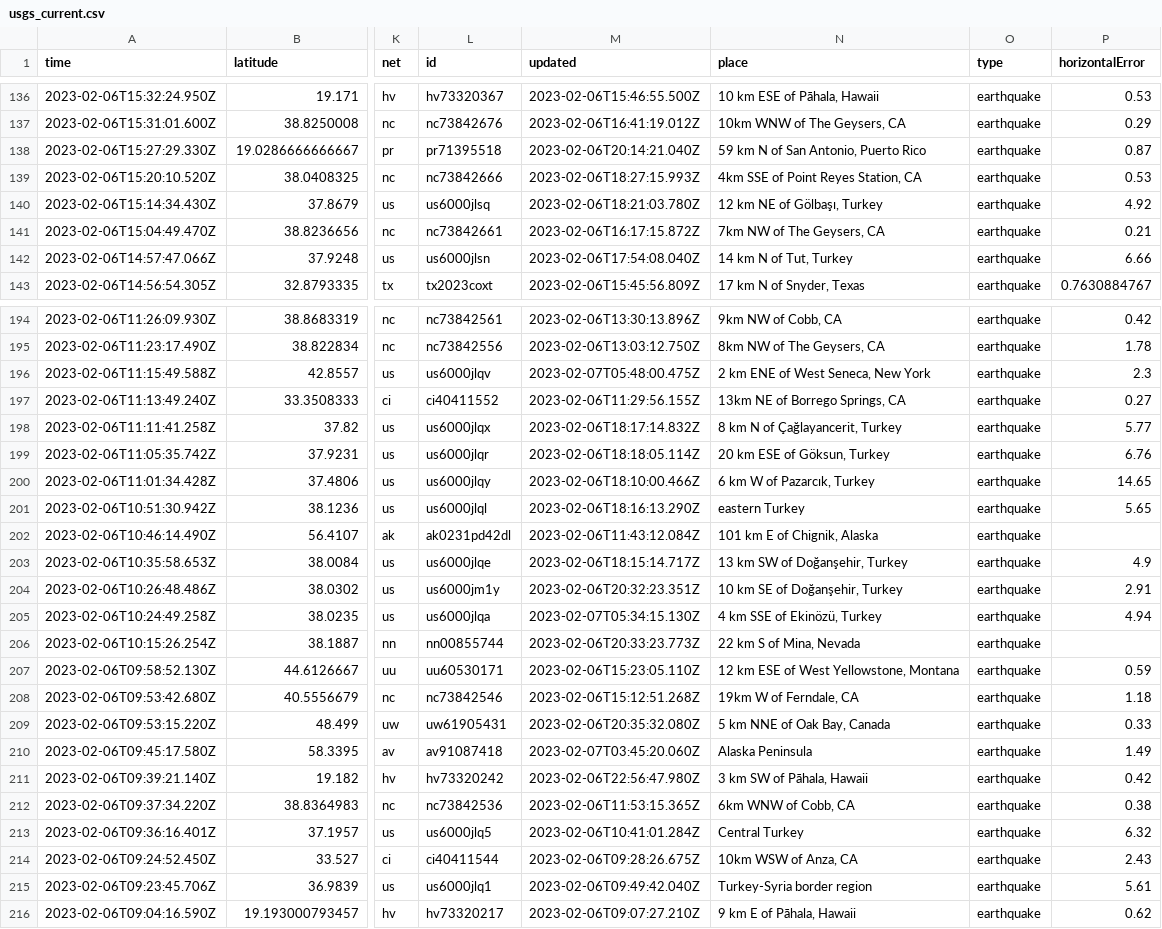
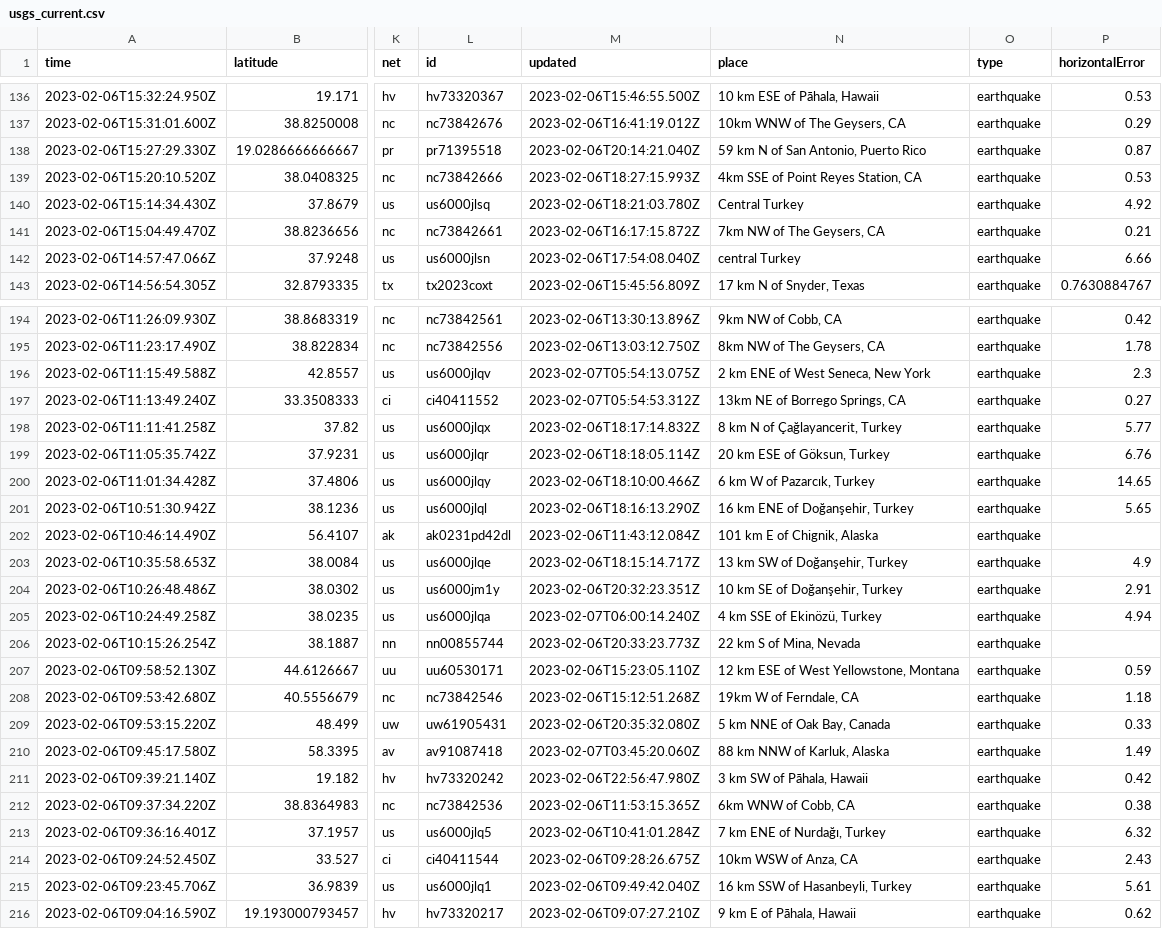
Before and after one commit to mattrehbein/nicar22-github-actions, a CSV file: usgs_current.csv, drawn as a sheet; only a part is shown, gaps mark what is left out; the diff covers the shown part only; the diff names each change by its address in the sheet, - before the commit and + after, or states it on an @@ line.

```diff
--- a/usgs_current.csv
+++ b/usgs_current.csv
-N140 (place): 12 km NE of Gölbaşı, Turkey
+N140 (place): Central Turkey
-N142 (place): 14 km N of Tut, Turkey
+N142 (place): central Turkey
-M196 (updated): 2023-02-07T05:48:00.475Z
+M196 (updated): 2023-02-07T05:54:13.075Z
-M197 (updated): 2023-02-06T11:29:56.155Z
+M197 (updated): 2023-02-07T05:54:53.312Z
-N201 (place): eastern Turkey
+N201 (place): 16 km ENE of Doğanşehir, Turkey
-M205 (updated): 2023-02-07T05:34:15.130Z
+M205 (updated): 2023-02-07T06:00:14.240Z
-N210 (place): Alaska Peninsula
+N210 (place): 88 km NNW of Karluk, Alaska
-N213 (place): Central Turkey
+N213 (place): 7 km ENE of Nurdağı, Turkey
-N215 (place): Turkey-Syria border region
+N215 (place): 16 km SSW of Hasanbeyli, Turkey
```
Also changed, not shown: 1 removed row and 23 edited cells elsewhere in this file.
